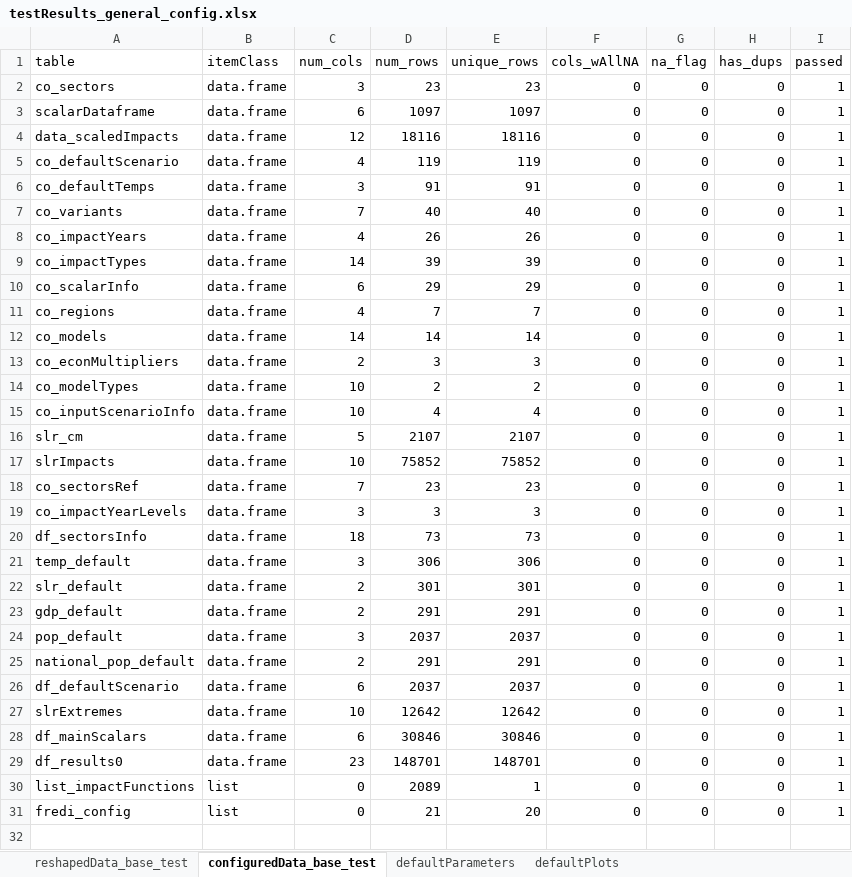
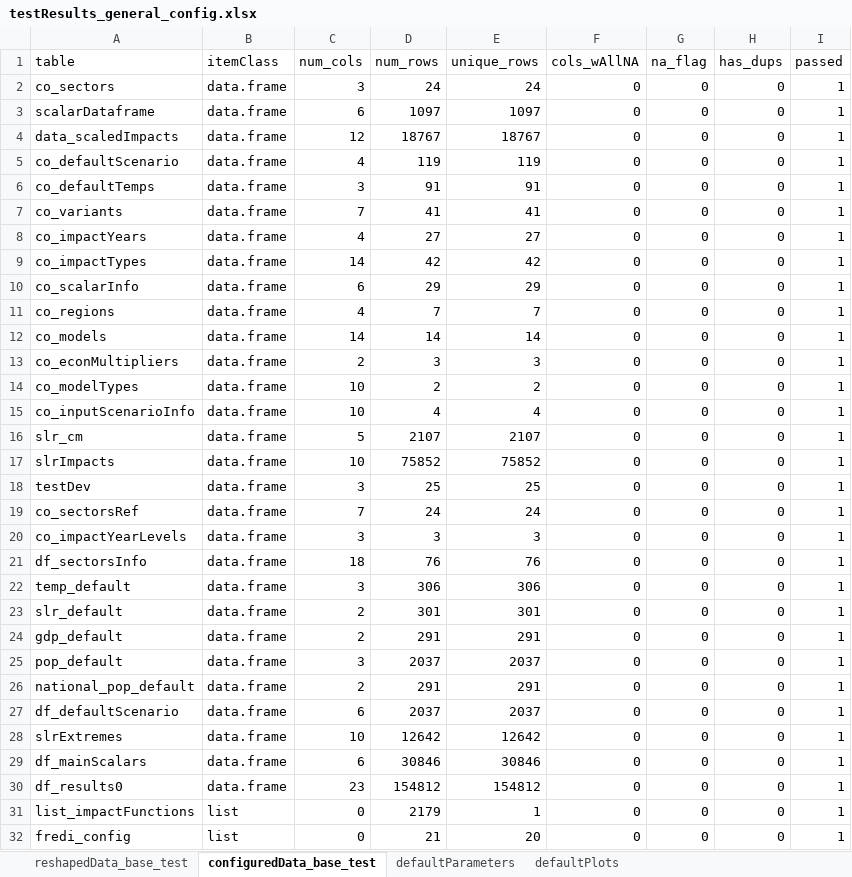
Before and after one commit to USEPA/FrEDI, an Excel workbook: createSystemData/data_tests/testResults_general_config.xlsx, sheet configuredData_base_test, drawn as a sheet; values as stored, in another font and other column widths than the file's, no borders; table styles not drawn; addresses are those after the commit; the diff names each change by its address in the sheet, - before the commit and + after, or states it on an @@ line.

```diff
--- a/createSystemData/data_tests/testResults_general_config.xlsx (sheet configuredData_base_test)
+++ b/createSystemData/data_tests/testResults_general_config.xlsx (sheet configuredData_base_test)
-D2 (num_rows): 23
+D2 (num_rows): 24
-E2 (unique_rows): 23
+E2 (unique_rows): 24
-D4 (num_rows): 18116
+D4 (num_rows): 18767
-E4 (unique_rows): 18116
+E4 (unique_rows): 18767
-D7 (num_rows): 40
+D7 (num_rows): 41
-E7 (unique_rows): 40
+E7 (unique_rows): 41
-D8 (num_rows): 26
+D8 (num_rows): 27
-E8 (unique_rows): 26
+E8 (unique_rows): 27
-D9 (num_rows): 39
+D9 (num_rows): 42
-E9 (unique_rows): 39
+E9 (unique_rows): 42
+row 18: testDev | data.frame | 3 | 25 | 25 | 0 | 0 | 0 | 1
-D19 (num_rows): 23
+D19 (num_rows): 24
-E19 (unique_rows): 23
+E19 (unique_rows): 24
-D21 (num_rows): 73
+D21 (num_rows): 76
-E21 (unique_rows): 73
+E21 (unique_rows): 76
-D30 (num_rows): 148701
+D30 (num_rows): 154812
-E30 (unique_rows): 148701
+E30 (unique_rows): 154812
-D31 (num_rows): 2089
+D31 (num_rows): 2179
```
Also changed, not shown: sheet reshapedData_base_test, charts or pictures, createSystemData/data_tests/testResults_fredi_general.xlsx, createSystemData/data_tests/testResults_newSectors_config.xlsx, 3 other files.
